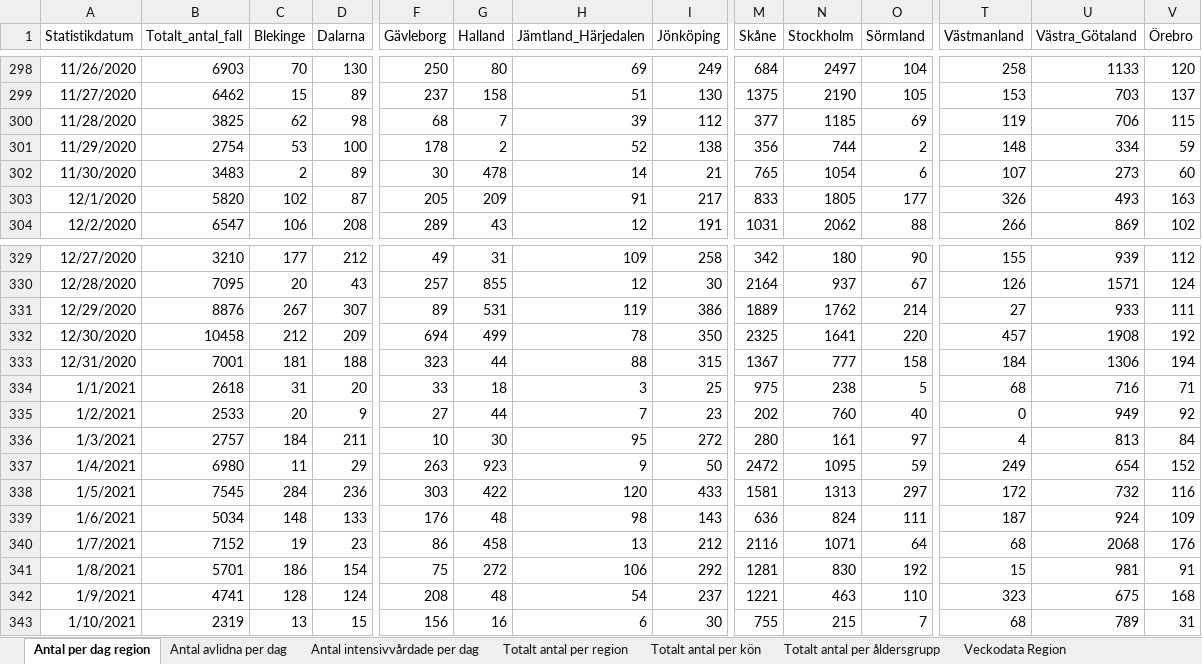
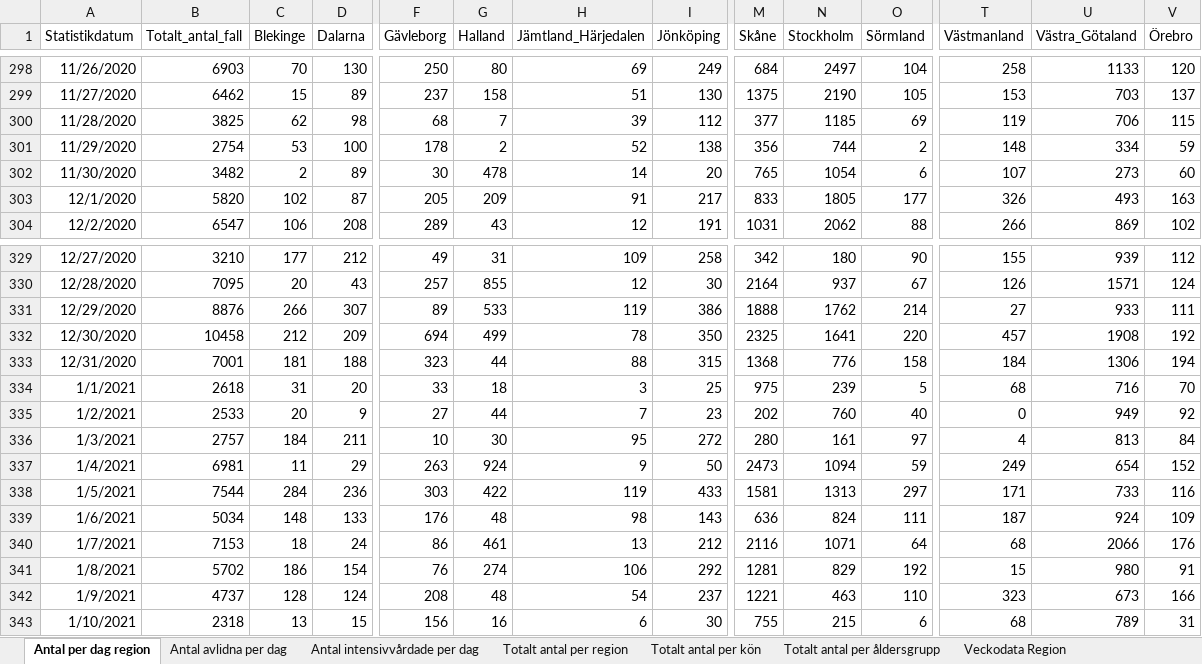
Before and after one commit to adamaltmejd/sse_cern, an Excel workbook: data/FHM/FHM_latest.xlsx, sheet Antal per dag region, drawn as a sheet; only a part is shown, gaps mark what is left out; values as stored, in another font and other column widths than the file's, no borders; the diff covers the shown part only; the diff names each change by its address in the sheet, - before the commit and + after, or states it on an @@ line.

```diff
--- a/data/FHM/FHM_latest.xlsx (sheet Antal per dag region)
+++ b/data/FHM/FHM_latest.xlsx (sheet Antal per dag region)
-B302 (Totalt_antal_fall): 3483
+B302 (Totalt_antal_fall): 3482
-I302 (Jönköping): 21
+I302 (Jönköping): 20
-C331 (Blekinge): 267
+C331 (Blekinge): 266
-G331 (Halland): 531
+G331 (Halland): 533
-M331 (Skåne): 1889
+M331 (Skåne): 1888
-M333 (Skåne): 1367
+M333 (Skåne): 1368
-N333 (Stockholm): 777
+N333 (Stockholm): 776
-N334 (Stockholm): 238
+N334 (Stockholm): 239
-V334 (Örebro): 71
+V334 (Örebro): 70
-B337 (Totalt_antal_fall): 6980
+B337 (Totalt_antal_fall): 6981
-G337 (Halland): 923
+G337 (Halland): 924
-M337 (Skåne): 2472
+M337 (Skåne): 2473
-N337 (Stockholm): 1095
+N337 (Stockholm): 1094
-B338 (Totalt_antal_fall): 7545
+B338 (Totalt_antal_fall): 7544
-H338 (Jämtland_Härjedalen): 120
+H338 (Jämtland_Härjedalen): 119
-T338 (Västmanland): 172
+T338 (Västmanland): 171
-U338 (Västra_Götaland): 732
+U338 (Västra_Götaland): 733
-B340 (Totalt_antal_fall): 7152
+B340 (Totalt_antal_fall): 7153
-C340 (Blekinge): 19
+C340 (Blekinge): 18
-D340 (Dalarna): 23
+D340 (Dalarna): 24
-G340 (Halland): 458
+G340 (Halland): 461
-U340 (Västra_Götaland): 2068
+U340 (Västra_Götaland): 2066
-B341 (Totalt_antal_fall): 5701
+B341 (Totalt_antal_fall): 5702
-F341 (Gävleborg): 75
+F341 (Gävleborg): 76
-G341 (Halland): 272
+G341 (Halland): 274
-N341 (Stockholm): 830
+N341 (Stockholm): 829
-U341 (Västra_Götaland): 981
+U341 (Västra_Götaland): 980
-B342 (Totalt_antal_fall): 4741
+B342 (Totalt_antal_fall): 4737
-U342 (Västra_Götaland): 675
+U342 (Västra_Götaland): 673
-V342 (Örebro): 168
+V342 (Örebro): 166
-B343 (Totalt_antal_fall): 2319
+B343 (Totalt_antal_fall): 2318
-O343 (Sörmland): 7
+O343 (Sörmland): 6
```
Also changed, not shown: 1 added row and 35 edited cells elsewhere in this sheet, sheet Veckodata Region, sheet Veckodata Kommun_stadsdel, sheet Totalt antal per region, sheet Antal avlidna per dag, sheet Totalt antal per åldersgrupp, sheet Antal intensivvårdade per dag, 1 more sheet, other sheet tabs, 1 other file.
